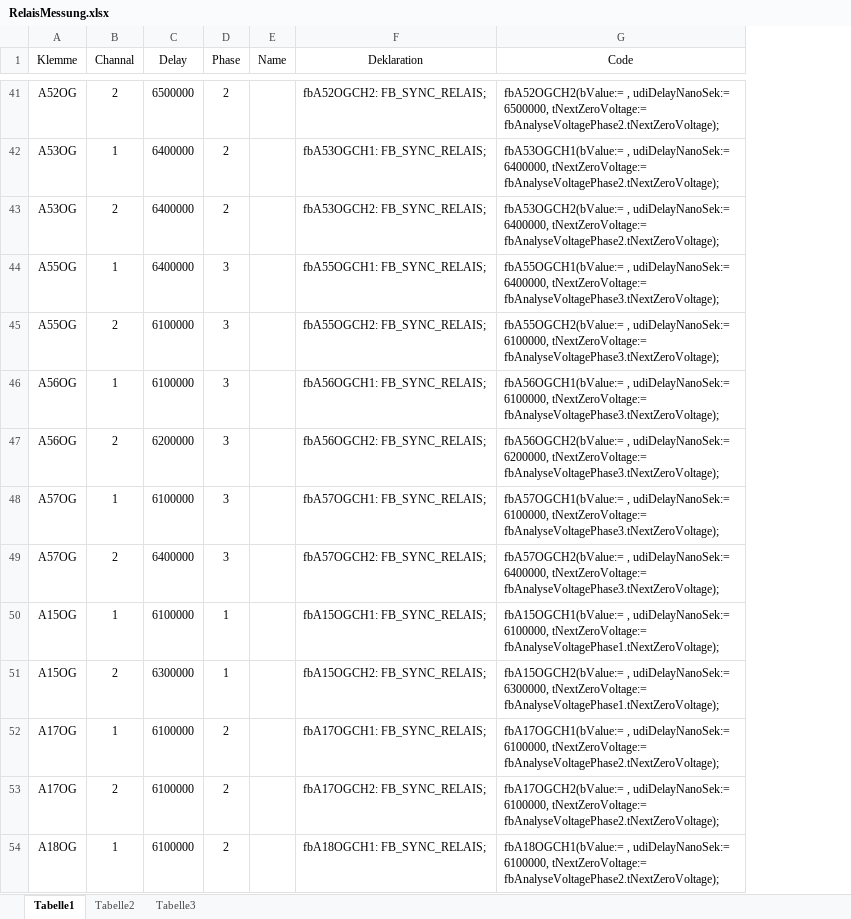
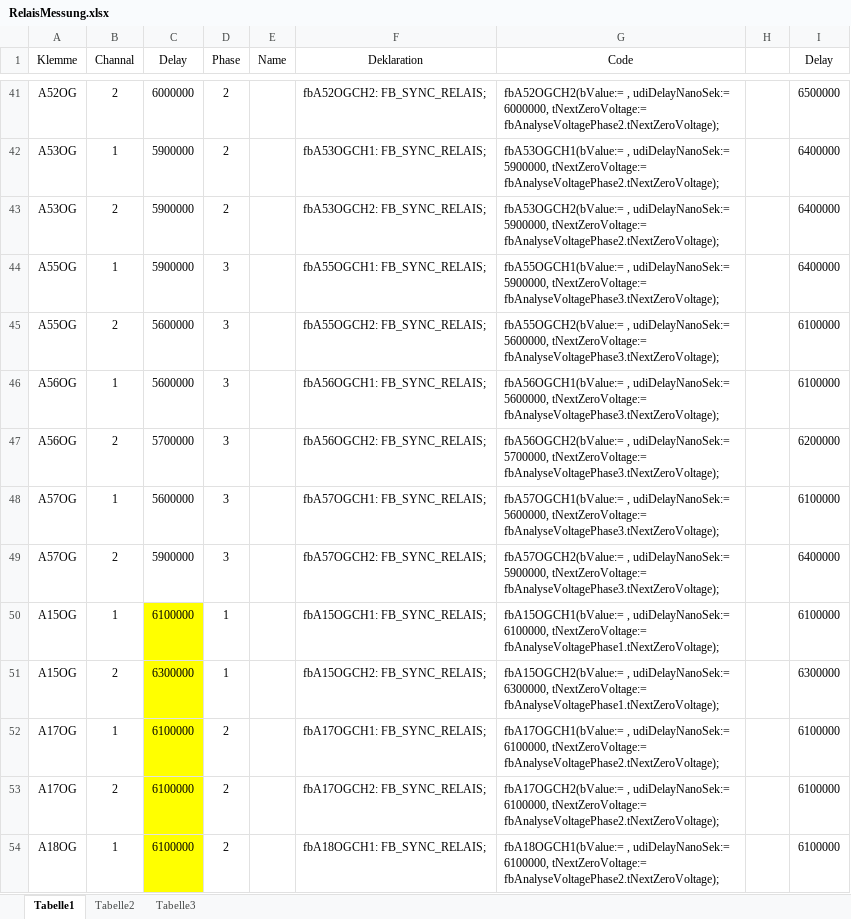
Before and after one commit to nikiwaibel/nww.wiesenrain23, an Excel workbook: RelaisMessung.xlsx, sheet Tabelle1, drawn as a sheet; only a part is shown, gaps mark what is left out; values as stored, in another font and other column widths than the file's, no borders; the diff covers the shown part only; the diff names each change by its address in the sheet, - before the commit and + after, or states it on an @@ line.

Commit message:
christian 2013-12-21
* bus zusammenbasteln
* delays aendern

```diff
--- a/RelaisMessung.xlsx (sheet Tabelle1)
+++ b/RelaisMessung.xlsx (sheet Tabelle1)
+column H, empty
+column I (Delay), rows 41-54: 6500000 | 6400000 | 6400000 | 6400000 | 6100000 | 6100000 | 6200000 | 6100000 | 6400000 | 6100000 | 6300000 | 6100000 | 6100000 | 6100000
-C41 (Delay): 6500000
+C41 (Delay): 6000000
-G41 (Code): …, udiDelayNanoSek:= 6500000, tNextZeroVoltage:= fbAnalyseVoltagePhase2.tNextZeroVoltage);
+G41 (Code): …, udiDelayNanoSek:= 6000000, tNextZeroVoltage:= fbAnalyseVoltagePhase2.tNextZeroVoltage);
-C42:C44 (Delay): 6400000
+C42:C44 (Delay): 5900000
-G42 (Code): …, udiDelayNanoSek:= 6400000, tNextZeroVoltage:= fbAnalyseVoltagePhase2.tNextZeroVoltage);
+G42 (Code): …, udiDelayNanoSek:= 5900000, tNextZeroVoltage:= fbAnalyseVoltagePhase2.tNextZeroVoltage);
-G43 (Code): …, udiDelayNanoSek:= 6400000, tNextZeroVoltage:= fbAnalyseVoltagePhase2.tNextZeroVoltage);
+G43 (Code): …, udiDelayNanoSek:= 5900000, tNextZeroVoltage:= fbAnalyseVoltagePhase2.tNextZeroVoltage);
-G44 (Code): …, udiDelayNanoSek:= 6400000, tNextZeroVoltage:= fbAnalyseVoltagePhase3.tNextZeroVoltage);
+G44 (Code): …, udiDelayNanoSek:= 5900000, tNextZeroVoltage:= fbAnalyseVoltagePhase3.tNextZeroVoltage);
-C45:C46 (Delay): 6100000
+C45:C46 (Delay): 5600000
-G45 (Code): …, udiDelayNanoSek:= 6100000, tNextZeroVoltage:= fbAnalyseVoltagePhase3.tNextZeroVoltage);
+G45 (Code): …, udiDelayNanoSek:= 5600000, tNextZeroVoltage:= fbAnalyseVoltagePhase3.tNextZeroVoltage);
-G46 (Code): …, udiDelayNanoSek:= 6100000, tNextZeroVoltage:= fbAnalyseVoltagePhase3.tNextZeroVoltage);
+G46 (Code): …, udiDelayNanoSek:= 5600000, tNextZeroVoltage:= fbAnalyseVoltagePhase3.tNextZeroVoltage);
-C47 (Delay): 6200000
+C47 (Delay): 5700000
-G47 (Code): …, udiDelayNanoSek:= 6200000, tNextZeroVoltage:= fbAnalyseVoltagePhase3.tNextZeroVoltage);
+G47 (Code): …, udiDelayNanoSek:= 5700000, tNextZeroVoltage:= fbAnalyseVoltagePhase3.tNextZeroVoltage);
-C48 (Delay): 6100000
+C48 (Delay): 5600000
-G48 (Code): …, udiDelayNanoSek:= 6100000, tNextZeroVoltage:= fbAnalyseVoltagePhase3.tNextZeroVoltage);
+G48 (Code): …, udiDelayNanoSek:= 5600000, tNextZeroVoltage:= fbAnalyseVoltagePhase3.tNextZeroVoltage);
-C49 (Delay): 6400000
+C49 (Delay): 5900000
-G49 (Code): …, udiDelayNanoSek:= 6400000, tNextZeroVoltage:= fbAnalyseVoltagePhase3.tNextZeroVoltage);
+G49 (Code): …, udiDelayNanoSek:= 5900000, tNextZeroVoltage:= fbAnalyseVoltagePhase3.tNextZeroVoltage);
-C50:C54 fill: none
+C50:C54 fill: #FFFF00
```
Also changed, not shown: 86 edited cells and cell formats elsewhere in this sheet, 5 other files.
